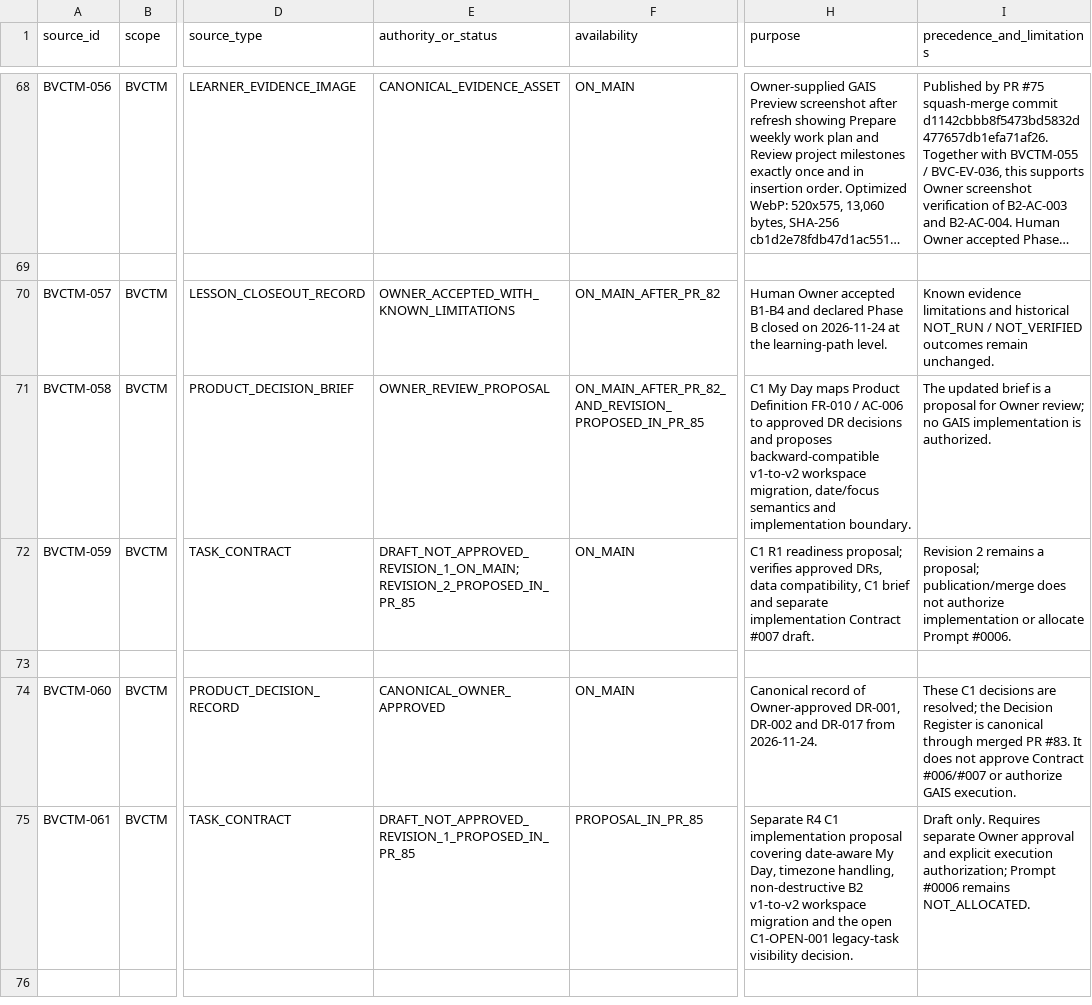
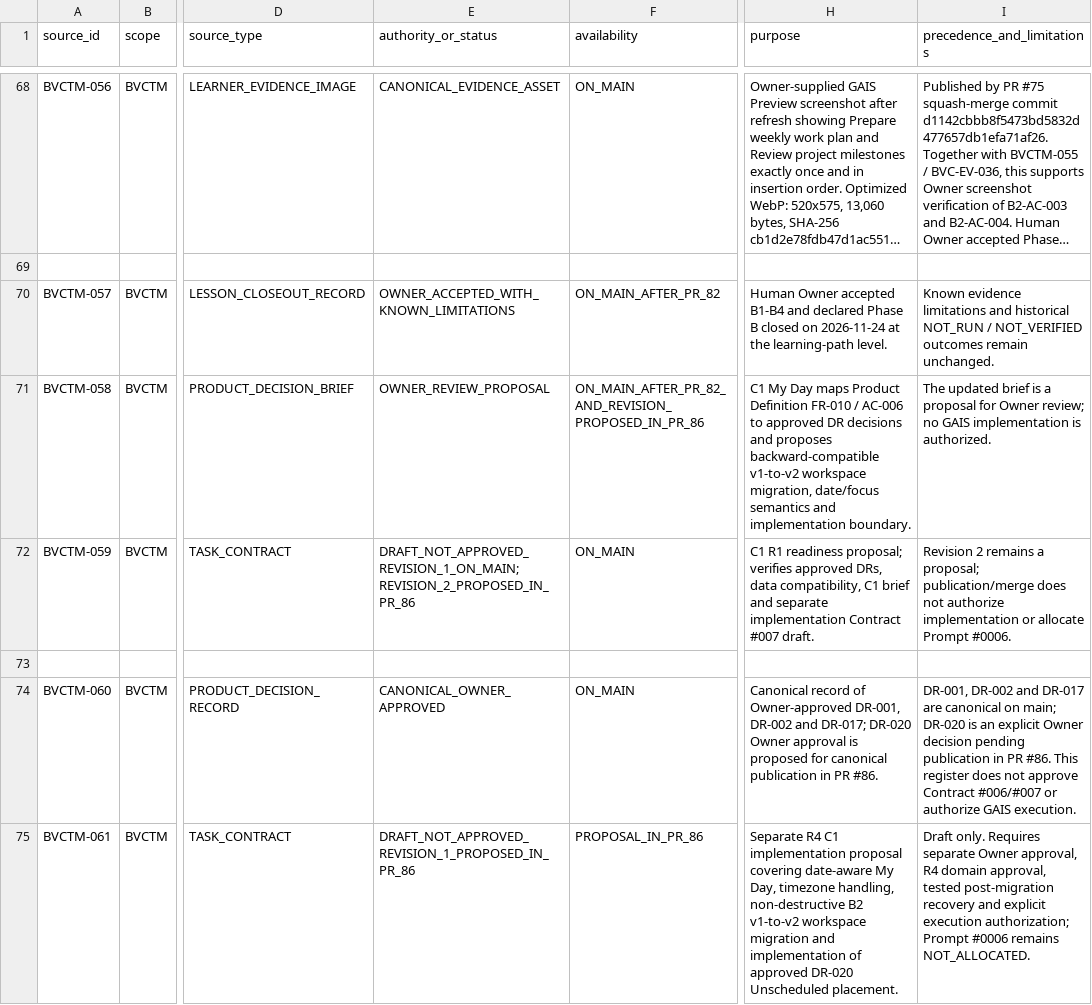
Before and after one commit to donghp/beyond-vibe-coding, a CSV file: projects/task-management/continuity/SOURCE_MANIFEST.csv, drawn as a sheet; only a part is shown, gaps mark what is left out; long unchanged cells end in …; the diff names each change by its address in the sheet, - before the commit and + after, or states it on an @@ line.

Commit message:
docs(continuity): publish DR-020 companion SOURCE_MANIFEST.csv

```diff
--- a/projects/task-management/continuity/SOURCE_MANIFEST.csv
+++ b/projects/task-management/continuity/SOURCE_MANIFEST.csv
-F71 (availability): ON_MAIN_AFTER_PR_82_AND_REVISION_PROPOSED_IN_PR_85
+F71 (availability): ON_MAIN_AFTER_PR_82_AND_REVISION_PROPOSED_IN_PR_86
-E72 (authority_or_status): DRAFT_NOT_APPROVED_REVISION_1_ON_MAIN;REVISION_2_PROPOSED_IN_PR_85
+E72 (authority_or_status): DRAFT_NOT_APPROVED_REVISION_1_ON_MAIN;REVISION_2_PROPOSED_IN_PR_86
-H74 (purpose): …DR-002 and DR-017 from 2026-11-24.
+H74 (purpose): …DR-002 and DR-017; DR-020 Owner approval is proposed for canonical publication in PR #86.
-I74 (precedence_and_limitations): These C1 decisions are resolved; the Decision Register is canonical through merged PR #83. It does not…
+I74 (precedence_and_limitations): DR-001, DR-002 and DR-017 are canonical on main; DR-020 is an explicit Owner decision pending publication in PR #86. This register does not…
-E75 (authority_or_status): DRAFT_NOT_APPROVED_REVISION_1_PROPOSED_IN_PR_85
+E75 (authority_or_status): DRAFT_NOT_APPROVED_REVISION_1_PROPOSED_IN_PR_86
-F75 (availability): PROPOSAL_IN_PR_85
+F75 (availability): PROPOSAL_IN_PR_86
-H75 (purpose): …migration and the open C1-OPEN-001 legacy-task visibility decision.
+H75 (purpose): …migration and implementation of approved DR-020 Unscheduled placement.
-I75 (precedence_and_limitations): …separate Owner approval and explicit…
+I75 (precedence_and_limitations): …separate Owner approval, R4 domain approval, tested post-migration recovery and explicit…
```
